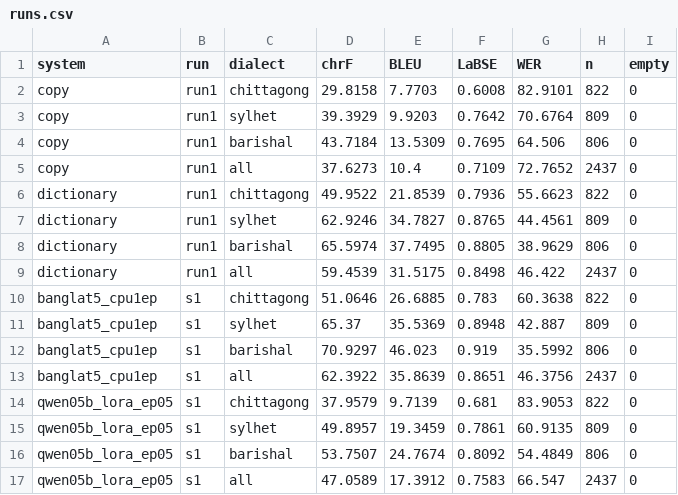
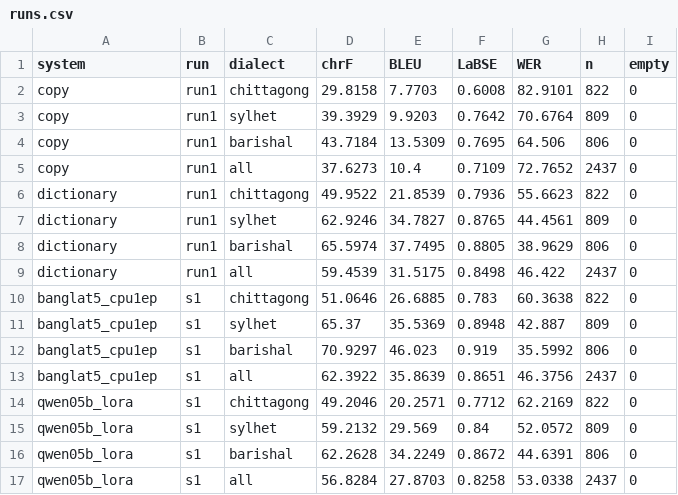
Before and after one commit to EsmeAbha/preserving-bangla-dialect, a CSV file: results/onubad_novel/runs.csv, drawn as a sheet; removed rows and columns are numbered as before the commit, all else as after; the diff names each change by its address in the sheet, - before the commit and + after, or states it on an @@ line.

Commit message:
Final paper: two-epoch fine-tuned model, all tables and numbers regenerated

```diff
--- a/results/onubad_novel/runs.csv
+++ b/results/onubad_novel/runs.csv
-row 14: qwen05b_lora_ep05 | s1 | chittagong | 37.9579 | 9.7139 | 0.681 | 83.9053 | 822 | 0
-row 15: qwen05b_lora_ep05 | s1 | sylhet | 49.8957 | 19.3459 | 0.7861 | 60.9135 | 809 | 0
-row 16: qwen05b_lora_ep05 | s1 | barishal | 53.7507 | 24.7674 | 0.8092 | 54.4849 | 806 | 0
-row 17: qwen05b_lora_ep05 | s1 | all | 47.0589 | 17.3912 | 0.7583 | 66.547 | 2437 | 0
+row 14: qwen05b_lora | s1 | chittagong | 49.2046 | 20.2571 | 0.7712 | 62.2169 | 822 | 0
+row 15: qwen05b_lora | s1 | sylhet | 59.2132 | 29.569 | 0.84 | 52.0572 | 809 | 0
+row 16: qwen05b_lora | s1 | barishal | 62.2628 | 34.2249 | 0.8672 | 44.6391 | 806 | 0
+row 17: qwen05b_lora | s1 | all | 56.8284 | 27.8703 | 0.8258 | 53.0338 | 2437 | 0
```
Also changed, not shown: 28 other files.
